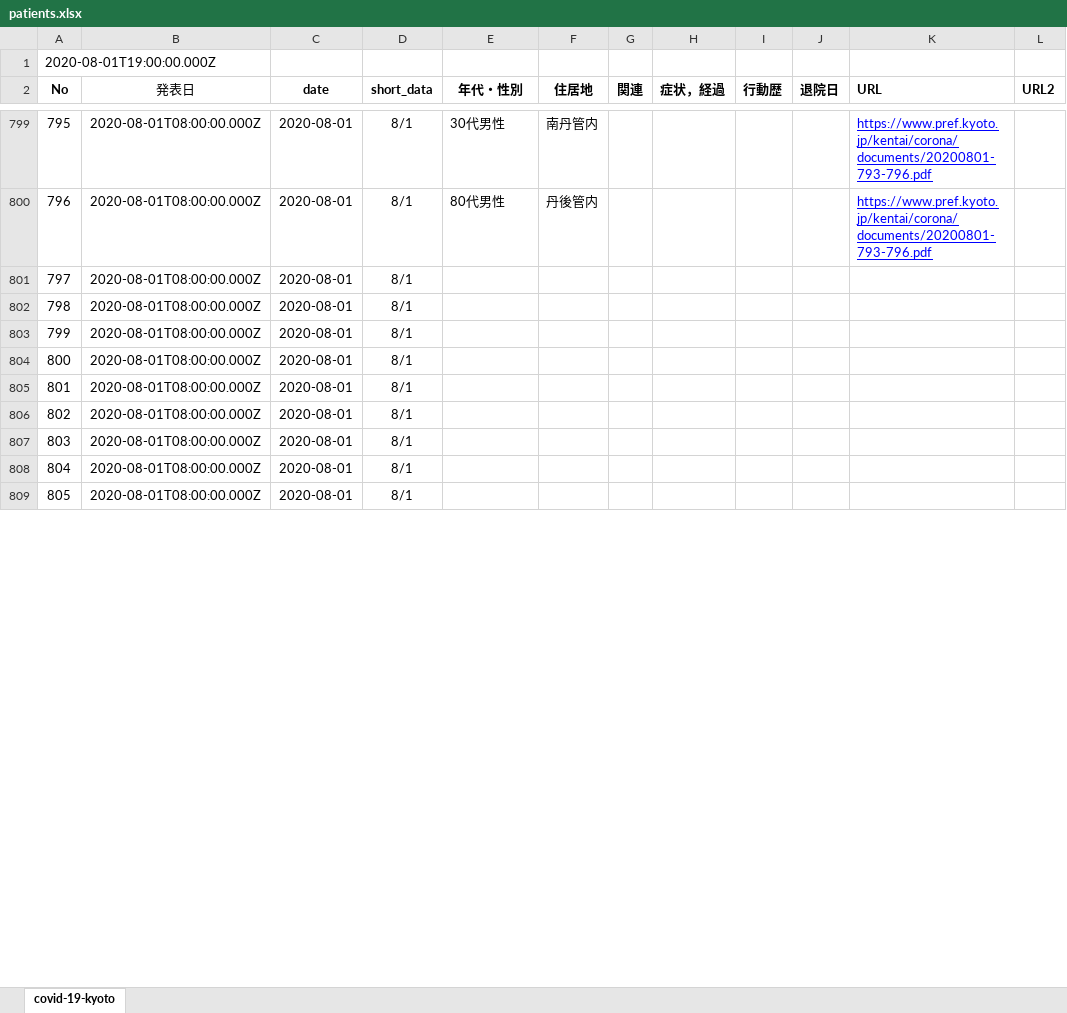
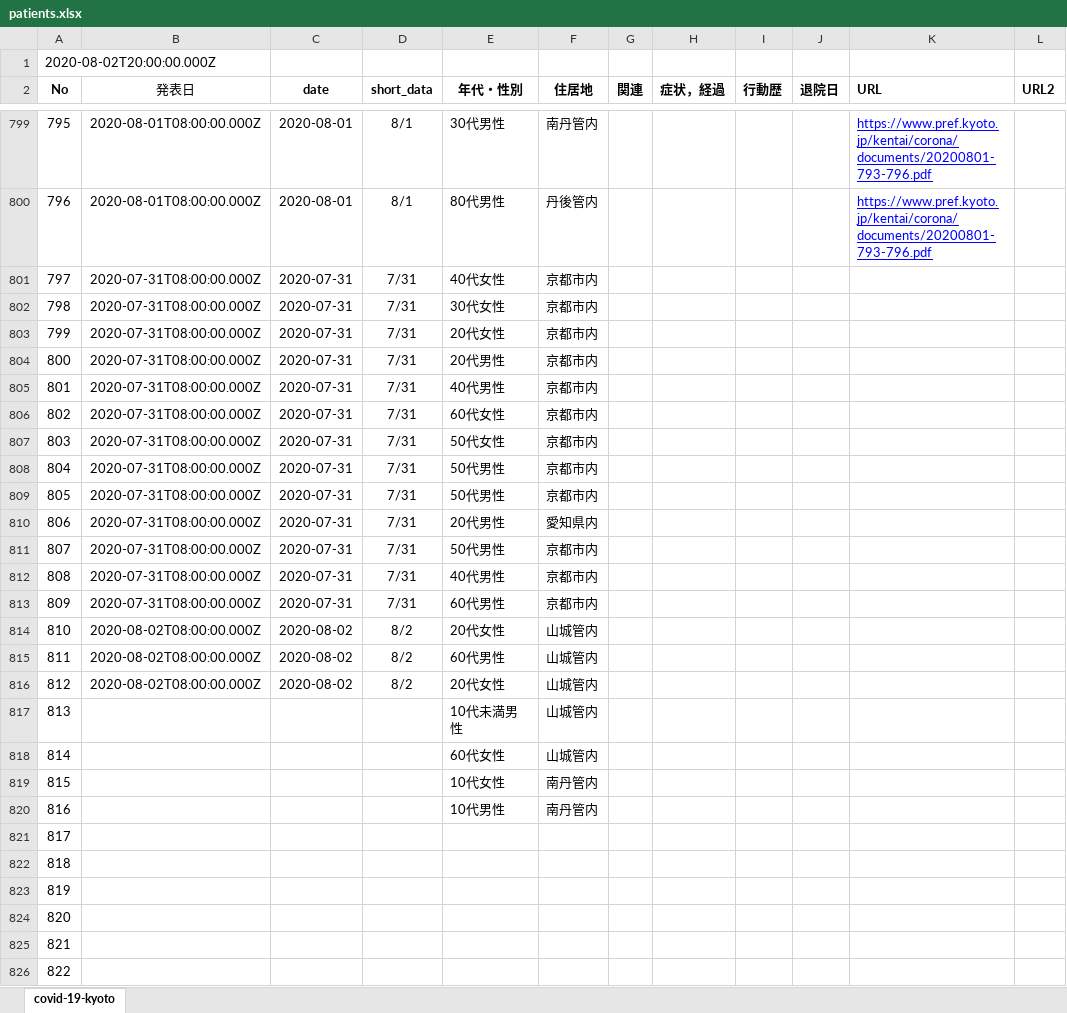
Before and after one commit to stop-covid19-kyoto/covid19kyoto-scraping, an Excel workbook: patients.xlsx, sheet covid-19-kyoto, drawn as a sheet; only a part is shown, gaps mark what is left out; values as stored, in another font and other column widths than the file's, no borders; charts and pictures not drawn; removed rows and columns are numbered as before the commit, all else as after; rows hold the shown columns only; the diff covers the shown part only; the diff names each change by its address in the sheet, - before the commit and + after, or states it on an @@ line.

```diff
--- a/patients.xlsx (sheet covid-19-kyoto)
+++ b/patients.xlsx (sheet covid-19-kyoto)
@@ column A (No) renumbered from row 1 down @@
-row 801: 797 | 2020-08-01T08:00:00.000Z | 2020-08-01 | 8/1
-row 802: 798 | 2020-08-01T08:00:00.000Z | 2020-08-01 | 8/1
-row 803: 799 | 2020-08-01T08:00:00.000Z | 2020-08-01 | 8/1
+row 801: 797 | 2020-07-31T08:00:00.000Z | 2020-07-31 | 7/31 | 40代女性 | 京都市内
+row 802: 798 | 2020-07-31T08:00:00.000Z | 2020-07-31 | 7/31 | 30代女性 | 京都市内
+row 803: 799 | 2020-07-31T08:00:00.000Z | 2020-07-31 | 7/31 | 20代女性 | 京都市内
+row 804: 800 | 2020-07-31T08:00:00.000Z | 2020-07-31 | 7/31 | 20代男性 | 京都市内
+row 805: 801 | 2020-07-31T08:00:00.000Z | 2020-07-31 | 7/31 | 40代男性 | 京都市内
+row 806: 802 | 2020-07-31T08:00:00.000Z | 2020-07-31 | 7/31 | 60代女性 | 京都市内
+row 807: 803 | 2020-07-31T08:00:00.000Z | 2020-07-31 | 7/31 | 50代女性 | 京都市内
+row 808: 804 | 2020-07-31T08:00:00.000Z | 2020-07-31 | 7/31 | 50代男性 | 京都市内
+row 809: 805 | 2020-07-31T08:00:00.000Z | 2020-07-31 | 7/31 | 50代男性 | 京都市内
+row 810: 806 | 2020-07-31T08:00:00.000Z | 2020-07-31 | 7/31 | 20代男性 | 愛知県内
+row 811: 807 | 2020-07-31T08:00:00.000Z | 2020-07-31 | 7/31 | 50代男性 | 京都市内
+row 812: 808 | 2020-07-31T08:00:00.000Z | 2020-07-31 | 7/31 | 40代男性 | 京都市内
+row 813: 809 | 2020-07-31T08:00:00.000Z | 2020-07-31 | 7/31 | 60代男性 | 京都市内
+row 814: 810 | 2020-08-02T08:00:00.000Z | 2020-08-02 | 8/2 | 20代女性 | 山城管内
+row 815: 811 | 2020-08-02T08:00:00.000Z | 2020-08-02 | 8/2 | 60代男性 | 山城管内
+row 816: 812 | 2020-08-02T08:00:00.000Z | 2020-08-02 | 8/2 | 20代女性 | 山城管内
+row 817: 813 |  |  |  | 10代未満男性 | 山城管内
+row 818: 814 |  |  |  | 60代女性 | 山城管内
+row 819: 815 |  |  |  | 10代女性 | 南丹管内
+row 820: 816 |  |  |  | 10代男性 | 南丹管内
-B821:B826 (発表日): 2020-08-01T08:00:00.000Z
+B821:B826 (発表日): (empty)
-C821:C826 (date): 2020-08-01
+C821:C826 (date): (empty)
-D821:D826 (short_data): 8/1
+D821:D826 (short_data): (empty)
```
Also changed, not shown: 12 edited cells elsewhere in this sheet, 3 other files.
